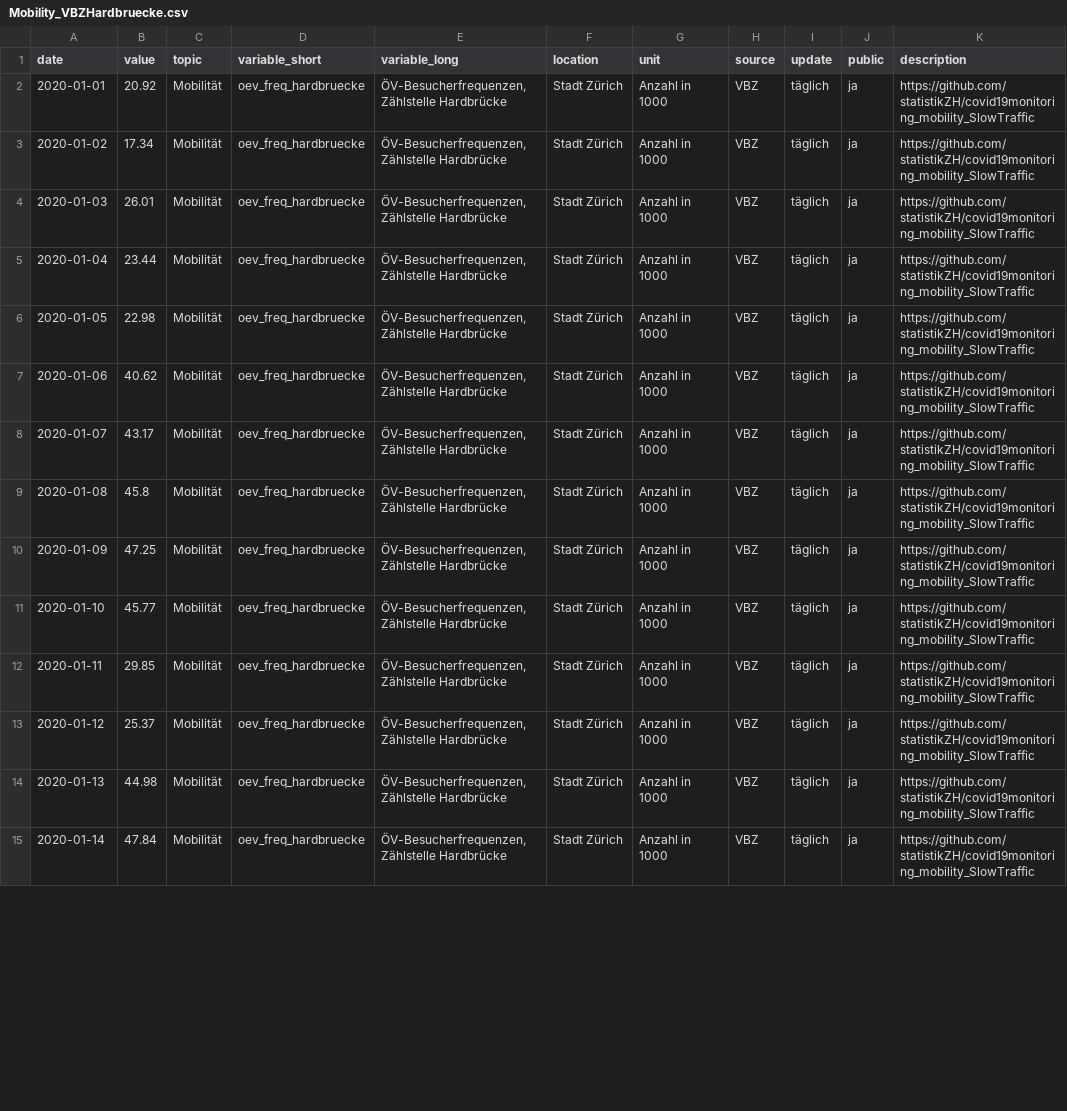
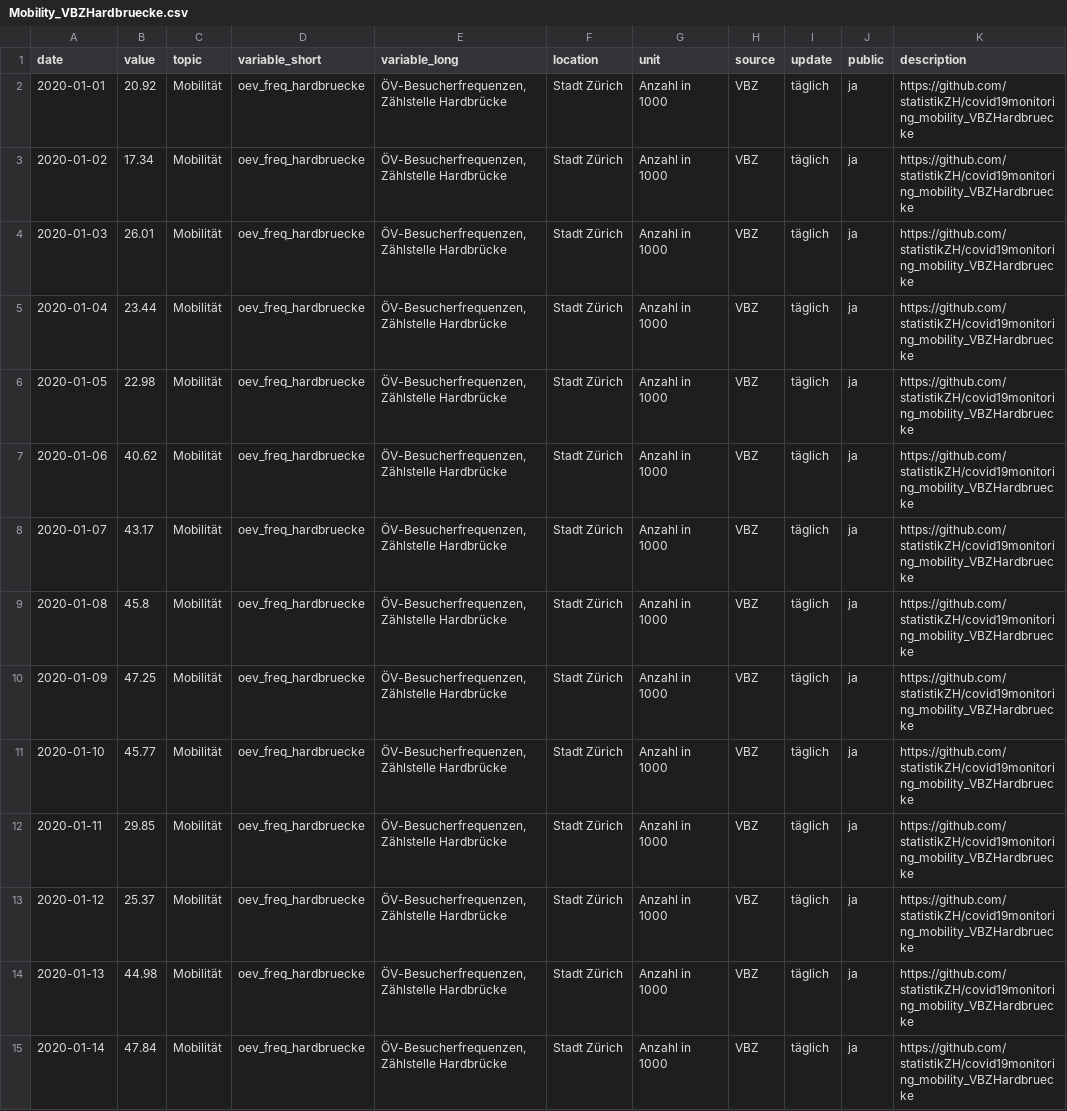
Before and after one commit to statistikZH/covid19monitoring_mobility_VBZHardbruecke, a CSV file: Mobility_VBZHardbruecke.csv, drawn as a sheet; only a part is shown; the diff covers the shown part only; the diff names each change by its address in the sheet, - before the commit and + after, or states it on an @@ line.

Commit message:
corrected description

```diff
--- a/Mobility_VBZHardbruecke.csv
+++ b/Mobility_VBZHardbruecke.csv
-K2:K15 (description): https://github.com/statistikZH/covid19monitoring_mobility_SlowTraffic
+K2:K15 (description): https://github.com/statistikZH/covid19monitoring_mobility_VBZHardbruecke
```
Also changed, not shown: 78 edited cells elsewhere in this file.
